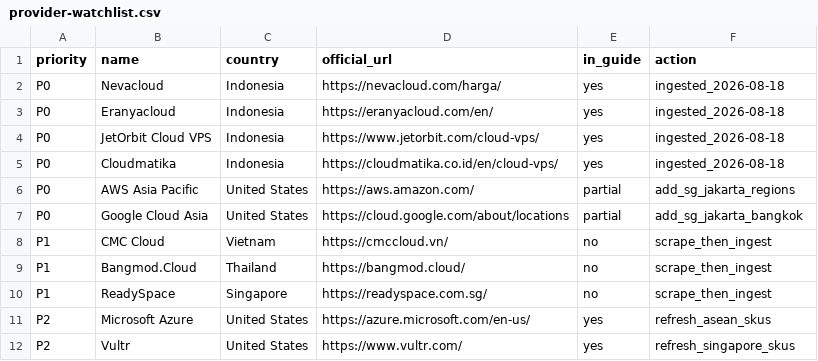
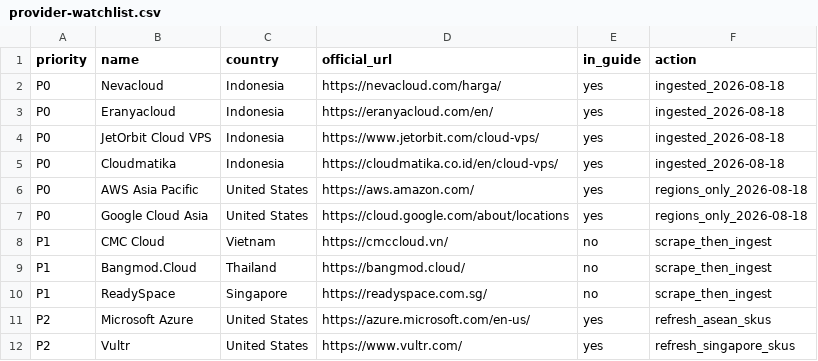
Before and after one commit to sctsivali/cloud-directory, a CSV file: data/provider-watchlist.csv, drawn as a sheet.

Commit message:
feat: add AWS and Google Cloud ASEAN regions
Official Jakarta/Singapore (AWS) and Jakarta/Singapore/Bangkok
(GCP). No invented EC2/GCE prices. CLOUD Act note stays on the page.

```diff
--- a/data/provider-watchlist.csv
+++ b/data/provider-watchlist.csv
@@ -5,4 +5,4 @@ P0,JetOrbit Cloud VPS,Indonesia,https://www.jetorbit.com/cloud-vps/,yes,ingested
 P0,Cloudmatika,Indonesia,https://cloudmatika.co.id/en/cloud-vps/,yes,ingested_2026-08-18
-P0,AWS Asia Pacific,United States,https://aws.amazon.com/,partial,add_sg_jakarta_regions
-P0,Google Cloud Asia,United States,https://cloud.google.com/about/locations,partial,add_sg_jakarta_bangkok
+P0,AWS Asia Pacific,United States,https://aws.amazon.com/,yes,regions_only_2026-08-18
+P0,Google Cloud Asia,United States,https://cloud.google.com/about/locations,yes,regions_only_2026-08-18
 P1,CMC Cloud,Vietnam,https://cmccloud.vn/,no,scrape_then_ingest
```
Also changed, not shown: 5 other files.
